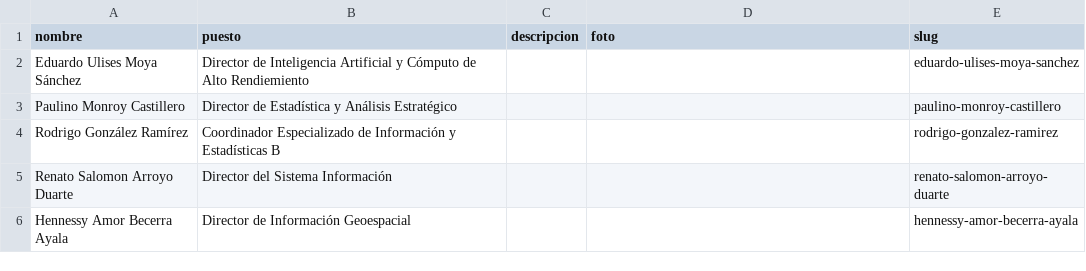
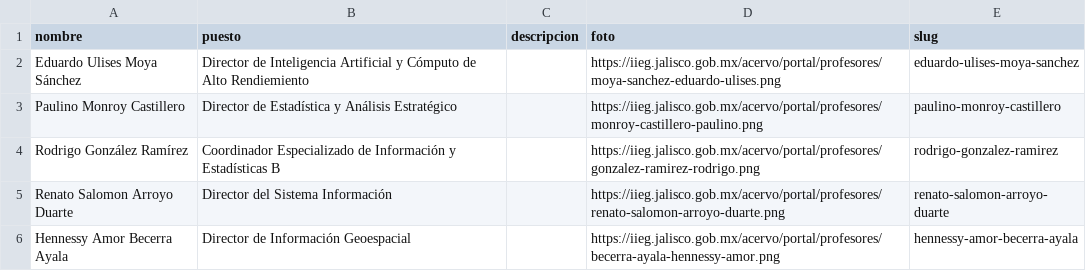
Before and after one commit to iieg-oficial/sitio2026, a CSV file: api/scripts/examples/profesores_import_example.csv, drawn as a sheet.

```diff
--- a/api/scripts/examples/profesores_import_example.csv
+++ b/api/scripts/examples/profesores_import_example.csv
@@ -1,6 +1,6 @@
 nombre,puesto,descripcion,foto,slug
-Eduardo Ulises Moya Sánchez,Director de Inteligencia Artificial y Cómputo de Alto Rendiemiento ,,,eduardo-ulises-moya-sanchez
-Paulino Monroy Castillero,Director de Estadística y Análisis Estratégico,,,paulino-monroy-castillero
-Rodrigo González Ramírez,Coordinador Especializado de Información y Estadísticas B,,,rodrigo-gonzalez-ramirez
-Renato Salomon Arroyo Duarte,Director del Sistema Información,,,renato-salomon-arroyo-duarte
-Hennessy Amor Becerra Ayala,Director de Información Geoespacial,,,hennessy-amor-becerra-ayala
+Eduardo Ulises Moya Sánchez,Director de Inteligencia Artificial y Cómputo de Alto Rendiemiento ,,https://iieg.jalisco.gob.mx/acervo/portal/profesores/moya-sanchez-eduardo-ulises.png,eduardo-ulises-moya-sanchez
+Paulino Monroy Castillero,Director de Estadística y Análisis Estratégico,,https://iieg.jalisco.gob.mx/acervo/portal/profesores/monroy-castillero-paulino.png,paulino-monroy-castillero
+Rodrigo González Ramírez,Coordinador Especializado de Información y Estadísticas B,,https://iieg.jalisco.gob.mx/acervo/portal/profesores/gonzalez-ramirez-rodrigo.png,rodrigo-gonzalez-ramirez
+Renato Salomon Arroyo Duarte,Director del Sistema Información,,https://iieg.jalisco.gob.mx/acervo/portal/profesores/renato-salomon-arroyo-duarte.png,renato-salomon-arroyo-duarte
+Hennessy Amor Becerra Ayala,Director de Información Geoespacial,,https://iieg.jalisco.gob.mx/acervo/portal/profesores/becerra-ayala-hennessy-amor.png,hennessy-amor-becerra-ayala
```
Also changed, not shown: 1 other file.
